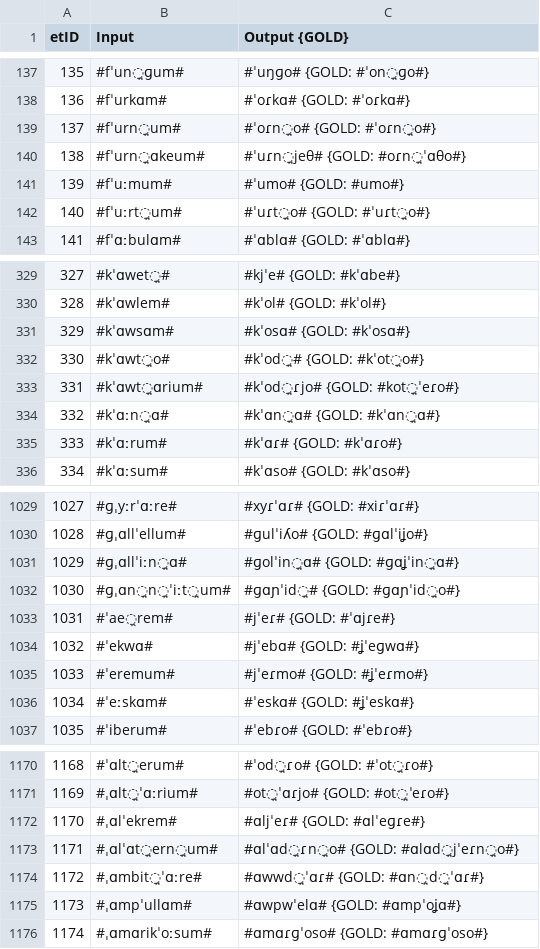
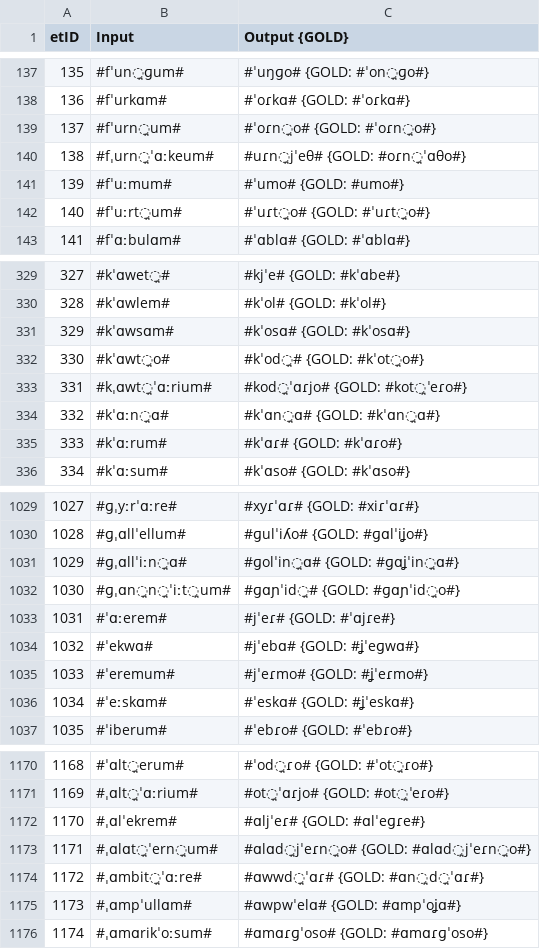
Before and after one commit to lfetting1/SpanishCFR, a CSV file: SpanishRunClayton/SpanishRunClayton_stagewise_output_graph.csv, drawn as a sheet; only a part is shown, gaps mark what is left out.

```diff
--- a/SpanishRunClayton/SpanishRunClayton_stagewise_output_graph.csv
+++ b/SpanishRunClayton/SpanishRunClayton_stagewise_output_graph.csv
@@ -139,3 +139,3 @@ etID  | Input | Output {GOLD}
 137    | #fˈurn̪um# | #ˈoɾn̪o# {GOLD: #ˈoɾn̪o#}
-138    | #fˈurn̪ɑkeum# | #ˈuɾn̪jeθ# {GOLD: #oɾn̪ˈɑθo#}
+138    | #fˌurn̪ˈɑːkeum# | #uɾn̪jˈeθ# {GOLD: #oɾn̪ˈɑθo#}
 139    | #fˈuːmum# | #ˈumo# {GOLD: #umo#}
@@ -332,3 +332,3 @@ etID  | Input | Output {GOLD}
 330    | #kˈɑwt̪o# | #kˈod̪# {GOLD: #kˈot̪o#}
-331    | #kˈɑwt̪ɑrium# | #kˈod̪ɾjo# {GOLD: #kot̪ˈeɾo#}
+331    | #kˌɑwt̪ˈɑːrium# | #kod̪ˈɑɾjo# {GOLD: #kot̪ˈeɾo#}
 332    | #kˈɑːn̪ɑ# | #kˈɑn̪ɑ# {GOLD: #kˈɑn̪ɑ#}
@@ -1032,3 +1032,3 @@ etID  | Input | Output {GOLD}
 1030   | #ɡˌɑn̪n̪ˈiːt̪um# | #ɡɑɲˈid̪# {GOLD: #ɡɑɲˈid̪o#}
-1031   | #ˈae̯rem# | #jˈeɾ# {GOLD: #ˈɑjɾe#}
+1031   | #ˈɑːerem# | #jˈeɾ# {GOLD: #ˈɑjɾe#}
 1032   | #ˈekwɑ# | #jˈebɑ# {GOLD: #ʝˈeɡwɑ#}
@@ -1172,3 +1172,3 @@ etID  | Input | Output {GOLD}
 1170   | #ˌɑlˈekrem# | #ɑljˈeɾ# {GOLD: #ɑlˈeɡɾe#}
-1171   | #ˌɑlˈɑt̪ern̪um# | #ɑlˈɑd̪ɾn̪o# {GOLD: #ɑlɑd̪jˈeɾn̪o#}
+1171   | #ˌɑlɑt̪ˈern̪um# | #ɑlɑd̪jˈeɾn̪o# {GOLD: #ɑlɑd̪jˈeɾn̪o#}
 1172   | #ˌɑmbit̪ˈɑːre# | #ɑwwd̪ˈɑɾ# {GOLD: #ɑn̪d̪ˈɑɾ#}
```
Also changed, not shown: SpanishRunClayton/SpanishRunClayton_rulewise_output_graph.csv, 5 other files.
